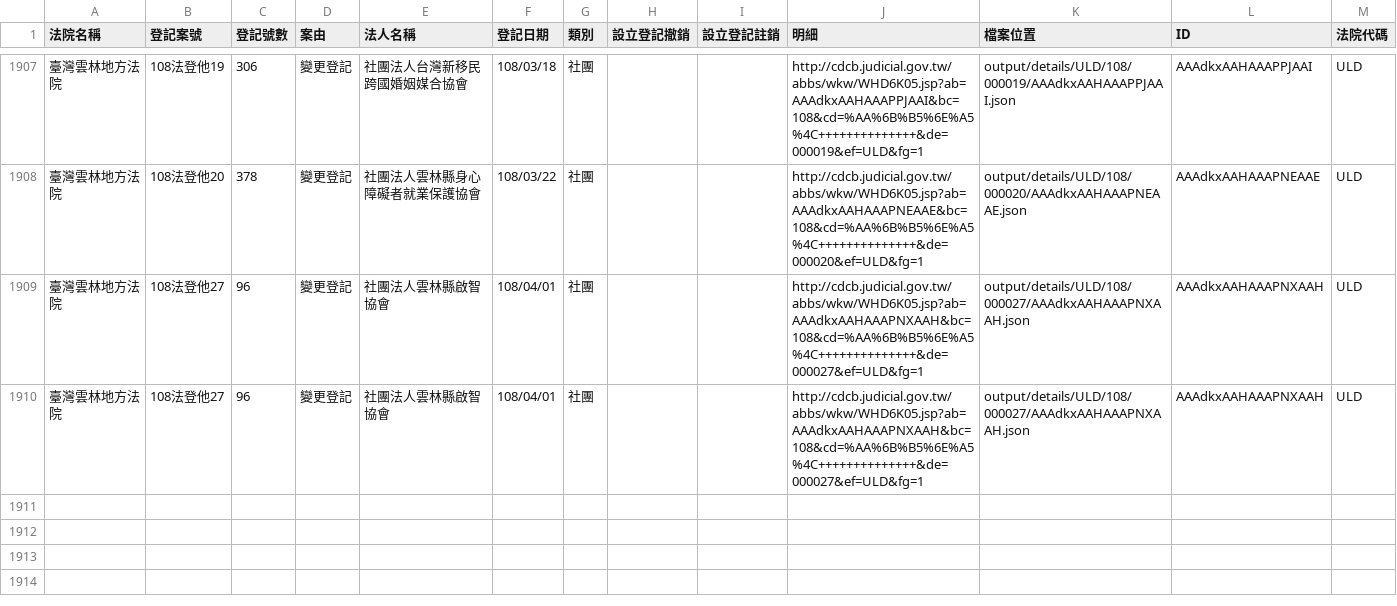
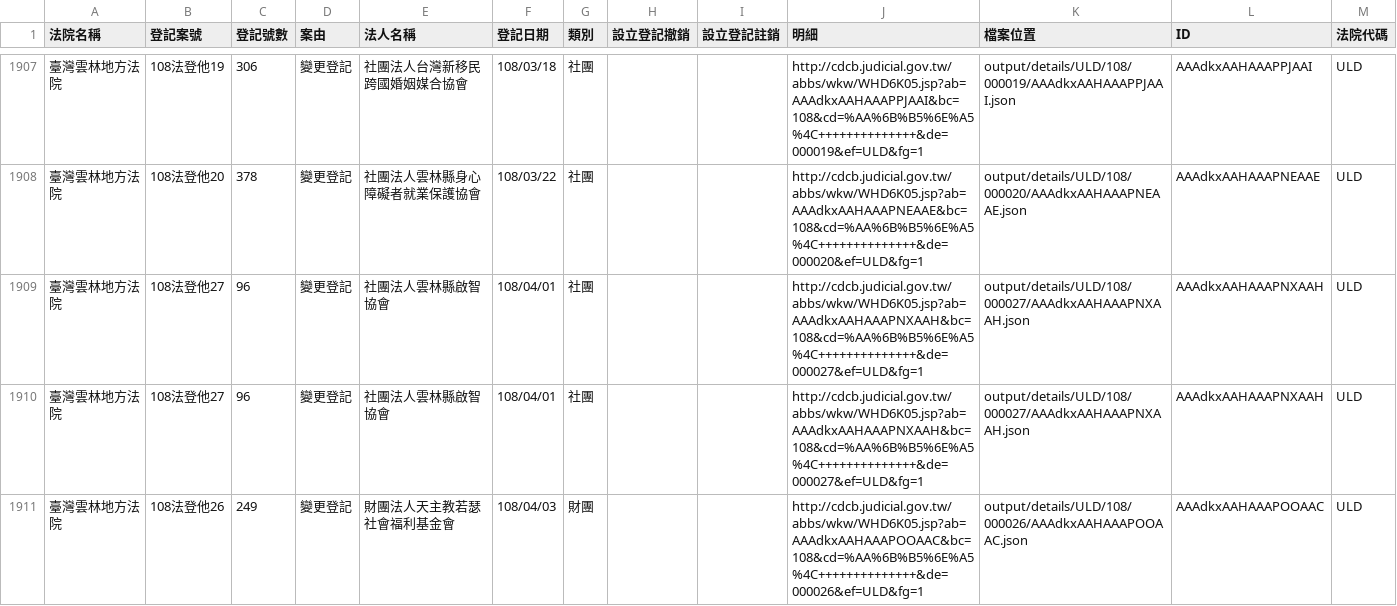
Before and after one commit to g0v/foundationtw, a CSV file: output/lists/ULD.csv, drawn as a sheet; only a part is shown, gaps mark what is left out; the diff names each change by its address in the sheet, - before the commit and + after, or states it on an @@ line.

```diff
--- a/output/lists/ULD.csv
+++ b/output/lists/ULD.csv
+row 1911: 臺灣雲林地方法院 | 108法登他26 | 249 | 變更登記 | 財團法人天主教若瑟社會福利基金會 | 108/04/03 | 財團 |  |  | http://cdcb.judicial.gov.tw/abbs/wkw/WHD6K05.jsp?ab=AAAdkxAAHAAAPOOAAC&bc=108&cd=%AA%6B%B5%6E%A5%4C++++++++++++++&de=000026&ef=ULD&fg=1 | output/details/ULD/108/000026/AAAdkxAAHAAAPOOAAC.json | AAAdkxAAHAAAPOOAAC | ULD
```
Also changed, not shown: output/lists/HLD.csv, output/lists/NTD.csv, 47 other files.
